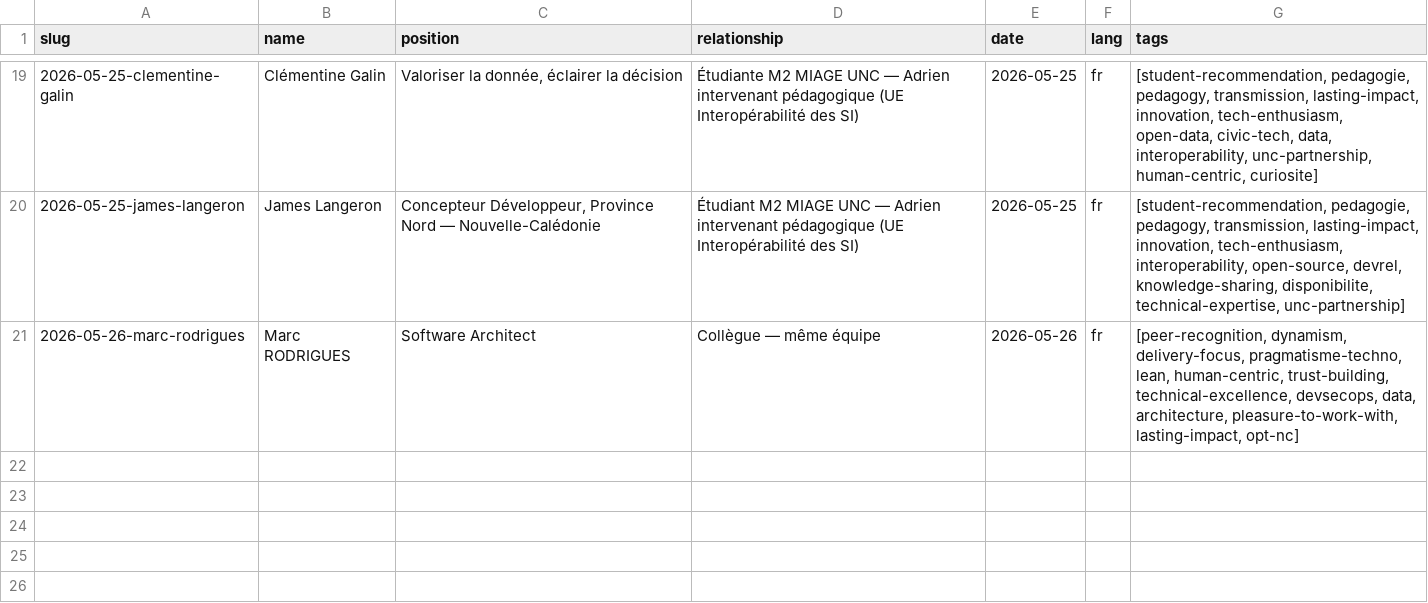
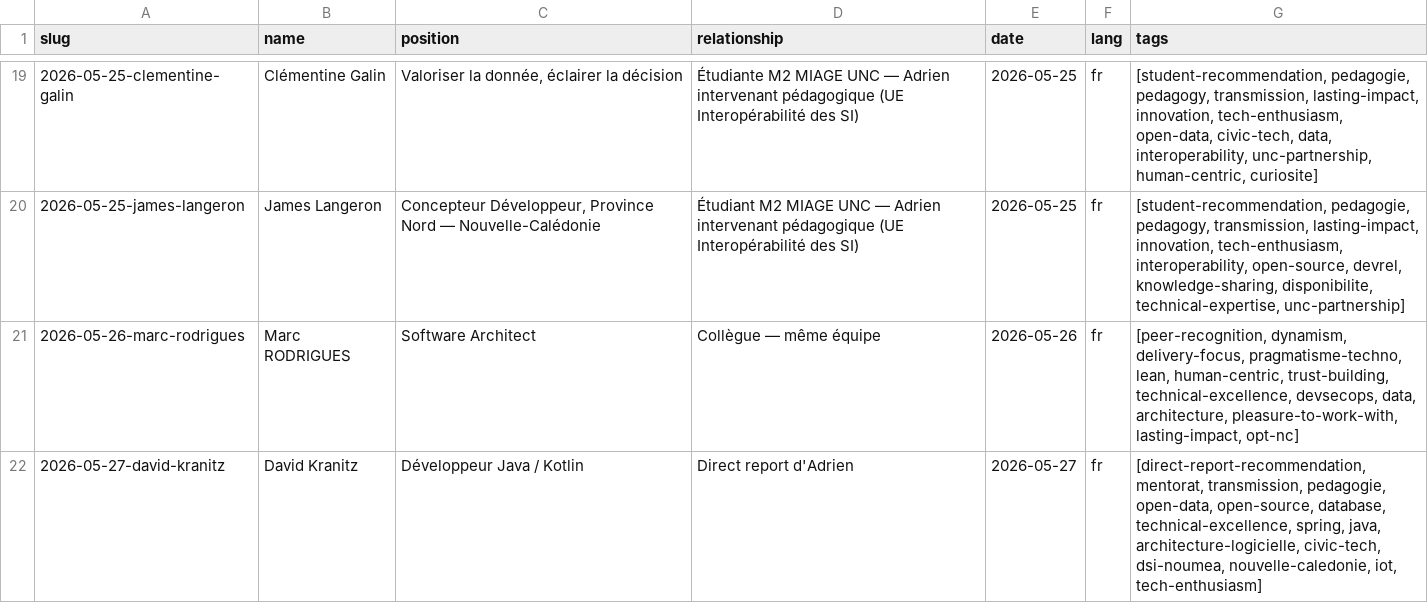
Before and after one commit to adriens/whoami, a CSV file: data/linkedin/adrien-sales/recommendations/_index.csv, drawn as a sheet; only a part is shown, gaps mark what is left out; the diff names each change by its address in the sheet, - before the commit and + after, or states it on an @@ line.

```diff
--- a/data/linkedin/adrien-sales/recommendations/_index.csv
+++ b/data/linkedin/adrien-sales/recommendations/_index.csv
+row 22: 2026-05-27-david-kranitz | David Kranitz | Développeur Java / Kotlin | Direct report d'Adrien | 2026-05-27 | fr | [direct-report-recommendation, mentorat, transmission, pedagogie, open-data, open-source, database, technical-excellence, spring, java, architecture-logicielle, civic-tech, dsi-noumea, nouvelle-caledonie, iot, tech-enthusiasm]
```
Also changed, not shown: 2 other files.
